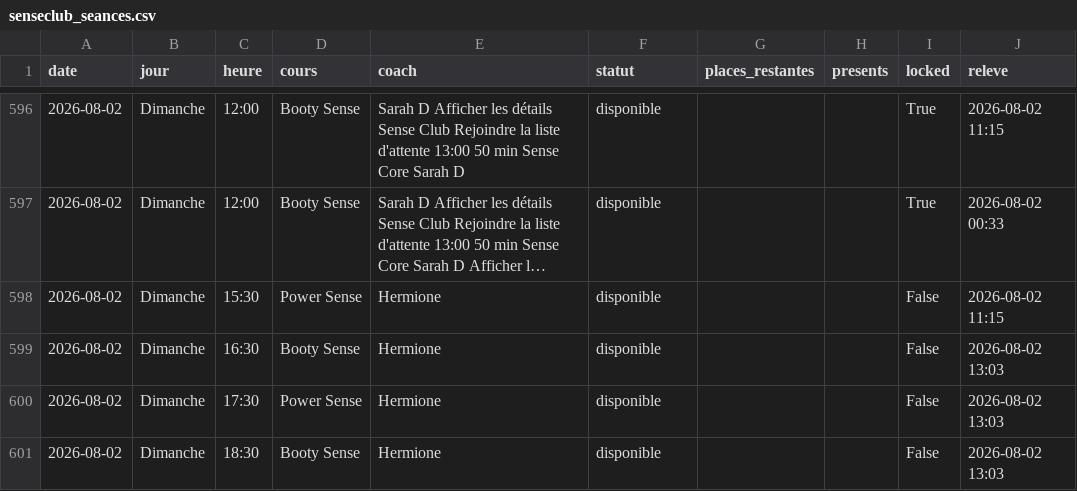
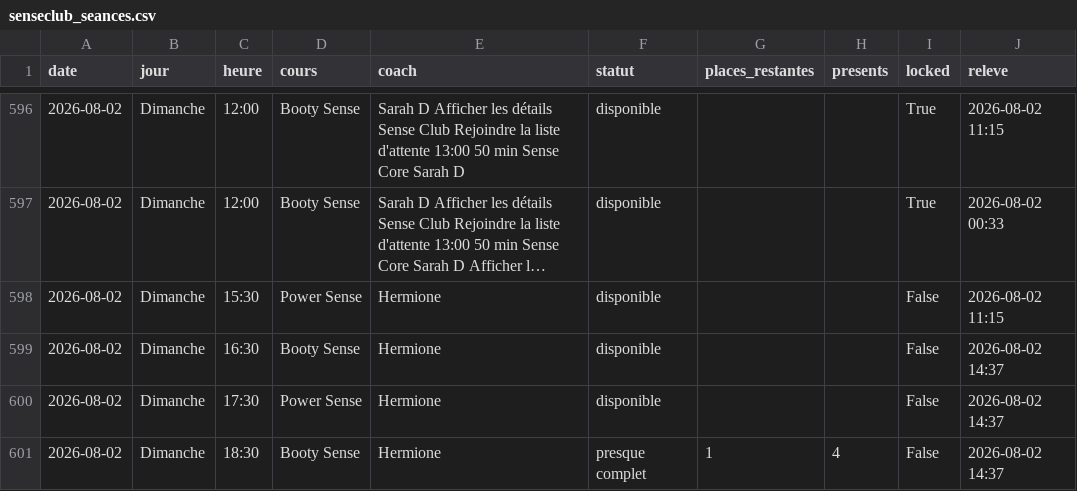
Before and after one commit to sbbb-git/reset, a CSV file: senseclub_seances.csv, drawn as a sheet; only a part is shown, gaps mark what is left out; long unchanged cells end in ….

```diff
--- a/senseclub_seances.csv
+++ b/senseclub_seances.csv
@@ -598,4 +598,4 @@ date,jour,heure,cours,coach,statut,places_restantes,presents,locked,releve
 2026-08-02,Dimanche,15:30,Power Sense,Hermione,disponible,,,False,2026-08-02 11:15
-2026-08-02,Dimanche,16:30,Booty Sense,Hermione,disponible,,,False,2026-08-02 13:03
-2026-08-02,Dimanche,17:30,Power Sense,Hermione,disponible,,,False,2026-08-02 13:03
-2026-08-02,Dimanche,18:30,Booty Sense,Hermione,disponible,,,False,2026-08-02 13:03
+2026-08-02,Dimanche,16:30,Booty Sense,Hermione,disponible,,,False,2026-08-02 14:37
+2026-08-02,Dimanche,17:30,Power Sense,Hermione,disponible,,,False,2026-08-02 14:37
+2026-08-02,Dimanche,18:30,Booty Sense,Hermione,presque complet,1,4,False,2026-08-02 14:37
```
Also changed, not shown: burningbar_seances.csv, 4 other files.
